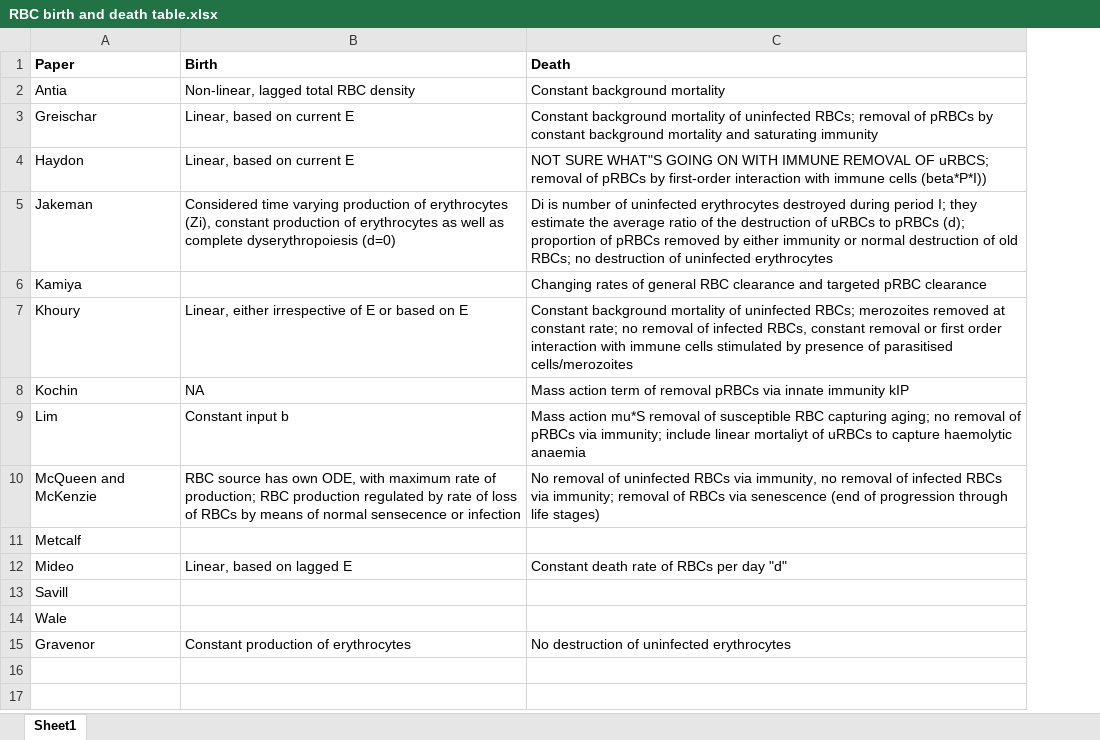
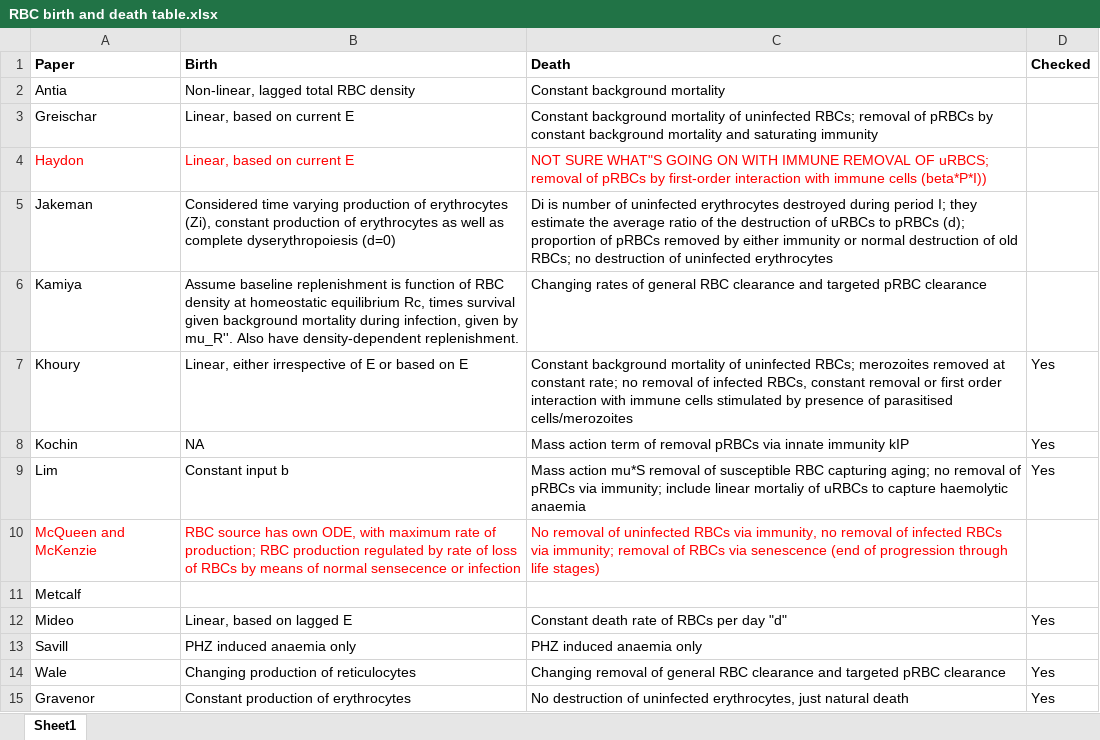
Before and after one commit to kingaa/malaria-rbc-dynamics, an Excel workbook: final_files/Manuscript/RBC birth and death table.xlsx, sheet Sheet1, drawn as a sheet; values as stored, in another font and other column widths than the file's, no borders; table styles not drawn; the diff names each change by its address in the sheet, - before the commit and + after, or states it on an @@ line.

Commit message:
Update RBC birth and death table.xlsx

```diff
--- a/final_files/Manuscript/RBC birth and death table.xlsx (sheet Sheet1)
+++ b/final_files/Manuscript/RBC birth and death table.xlsx (sheet Sheet1)
+column D (Checked), rows 7-15: Yes | Yes | Yes |  |  | Yes |  | Yes | Yes
-A4:C4 text colour: black
+A4:C4 text colour: #FF0000
-B6 (Birth): (empty)
+B6 (Birth): Assume baseline replenishment is function of RBC density at homeostatic equilibrium Rc, times survival given background mortality during infection, given by mu_R''. Also have density-dependent replenishment.
-C9 (Death): …include linear mortaliyt of uRBCs…
+C9 (Death): …include linear mortaliy of uRBCs…
-A10:C10 text colour: black
+A10:C10 text colour: #FF0000
-B13 (Birth): (empty)
+B13 (Birth): PHZ induced anaemia only
-C13 (Death): (empty)
+C13 (Death): PHZ induced anaemia only
-B14 (Birth): (empty)
+B14 (Birth): Changing production of reticulocytes
-C14 (Death): (empty)
+C14 (Death): Changing removal of general RBC clearance and targeted pRBC clearance
-C15 (Death): …of uninfected erythrocytes
+C15 (Death): …of uninfected erythrocytes, just natural death
```
